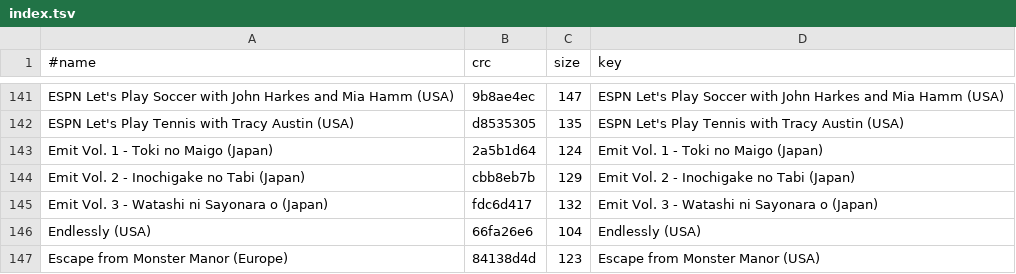
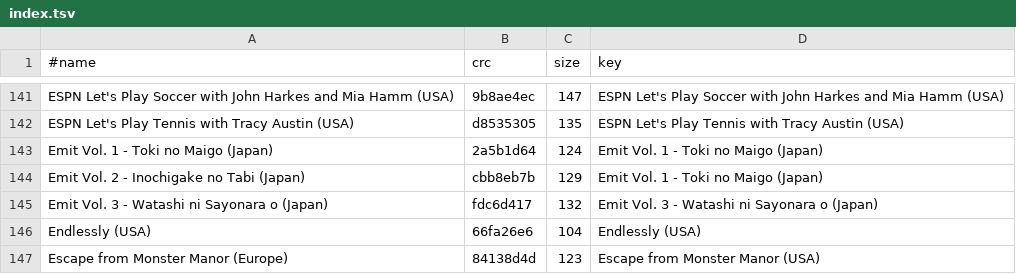
Before and after one commit to chipster6502/artworkdb-misc, a TSV file: docs/3DO/Screenshots/index.tsv, drawn as a sheet; only a part is shown, gaps mark what is left out.

```diff
--- a/docs/3DO/Screenshots/index.tsv
+++ b/docs/3DO/Screenshots/index.tsv
@@ -143,3 +143,3 @@ ESPN Let's Play Tennis with Tracy Austin (USA)	d8535305	135	ESPN Let's Play Tenn
 Emit Vol. 1 - Toki no Maigo (Japan)	2a5b1d64	124	Emit Vol. 1 - Toki no Maigo (Japan)
-Emit Vol. 2 - Inochigake no Tabi (Japan)	cbb8eb7b	129	Emit Vol. 2 - Inochigake no Tabi (Japan)
+Emit Vol. 2 - Inochigake no Tabi (Japan)	cbb8eb7b	129	Emit Vol. 1 - Toki no Maigo (Japan)
 Emit Vol. 3 - Watashi ni Sayonara o (Japan)	fdc6d417	132	Emit Vol. 3 - Watashi ni Sayonara o (Japan)
```
Also changed, not shown: docs/3DO/Screenshots/manifest.tsv, 1 other file.
